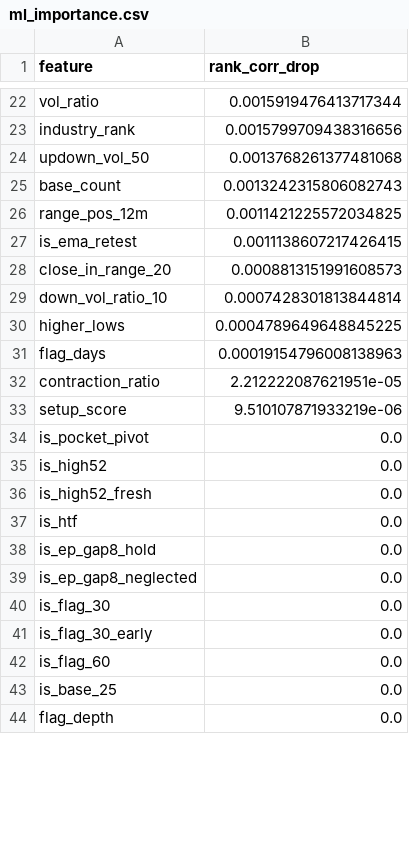
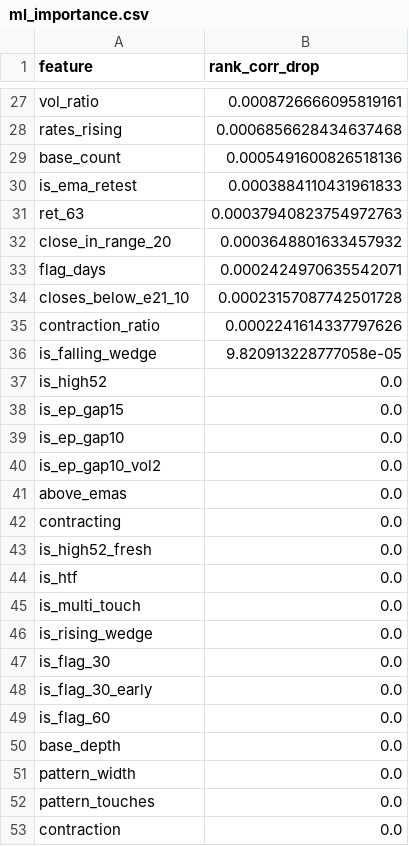
Before and after one commit to tim033976-cmd/ml-algo, a CSV file: results/ml_importance.csv, drawn as a sheet; only a part is shown, gaps mark what is left out; the shorter side is filled out with more unchanged rows; removed rows and columns are numbered as before the commit, all else as after; the diff covers the shown part only; the diff names each change by its address in the sheet, - before the commit and + after, or states it on an @@ line.

```diff
--- a/results/ml_importance.csv
+++ b/results/ml_importance.csv
-B27 (rank_corr_drop): 0.0015919476413717344
+B27 (rank_corr_drop): 0.0008726666095819161
-row 23: industry_rank | 0.0015799709438316656
-row 24: updown_vol_50 | 0.0013768261377481068
+row 28: rates_rising | 0.0006856628434637468
-B29 (rank_corr_drop): 0.0013242315806082743
+B29 (rank_corr_drop): 0.0005491600826518136
-row 26: range_pos_12m | 0.0011421225572034825
-B30 (rank_corr_drop): 0.0011138607217426415
+B30 (rank_corr_drop): 0.0003884110431961833
+row 31: ret_63 | 0.00037940823754972763
-B32 (rank_corr_drop): 0.0008813151991608573
+B32 (rank_corr_drop): 0.0003648801633457932
-row 29: down_vol_ratio_10 | 0.0007428301813844814
-row 30: higher_lows | 0.0004789649648845225
-B33 (rank_corr_drop): 0.00019154796008138963
+B33 (rank_corr_drop): 0.0002424970635542071
+row 34: closes_below_e21_10 | 0.00023157087742501728
-B35 (rank_corr_drop): 2.212222087621951e-05
+B35 (rank_corr_drop): 0.0002241614337797626
-row 33: setup_score | 9.510107871933219e-06
-row 34: is_pocket_pivot | 0.0
+row 36: is_falling_wedge | 9.820913228777058e-05
@@ row 57 moved to row 38: is_ep_gap15 @@
@@ row 50 moved to row 39: is_ep_gap10 @@
@@ row 55 moved to row 40: is_ep_gap10_vol2 @@
+row 41: above_emas | 0.0
+row 42: contracting | 0.0
@@ row 38 moved to row 70: is_ep_gap8_hold @@
+row 45: is_multi_touch | 0.0
-A46 (feature): is_ep_gap8_neglected
+A46 (feature): is_rising_wedge
@@ row 47 moved to row 50: base_depth @@
+row 51: pattern_width | 0.0
+row 52: pattern_touches | 0.0
@@ row 45 moved to row 53: contraction @@
```
Also changed, not shown: 31 added rows, 22 removed rows, 1 moved row and 24 edited cells elsewhere in this file, results/entry_summary.csv, results/equity_curves.csv, 12 other files.
